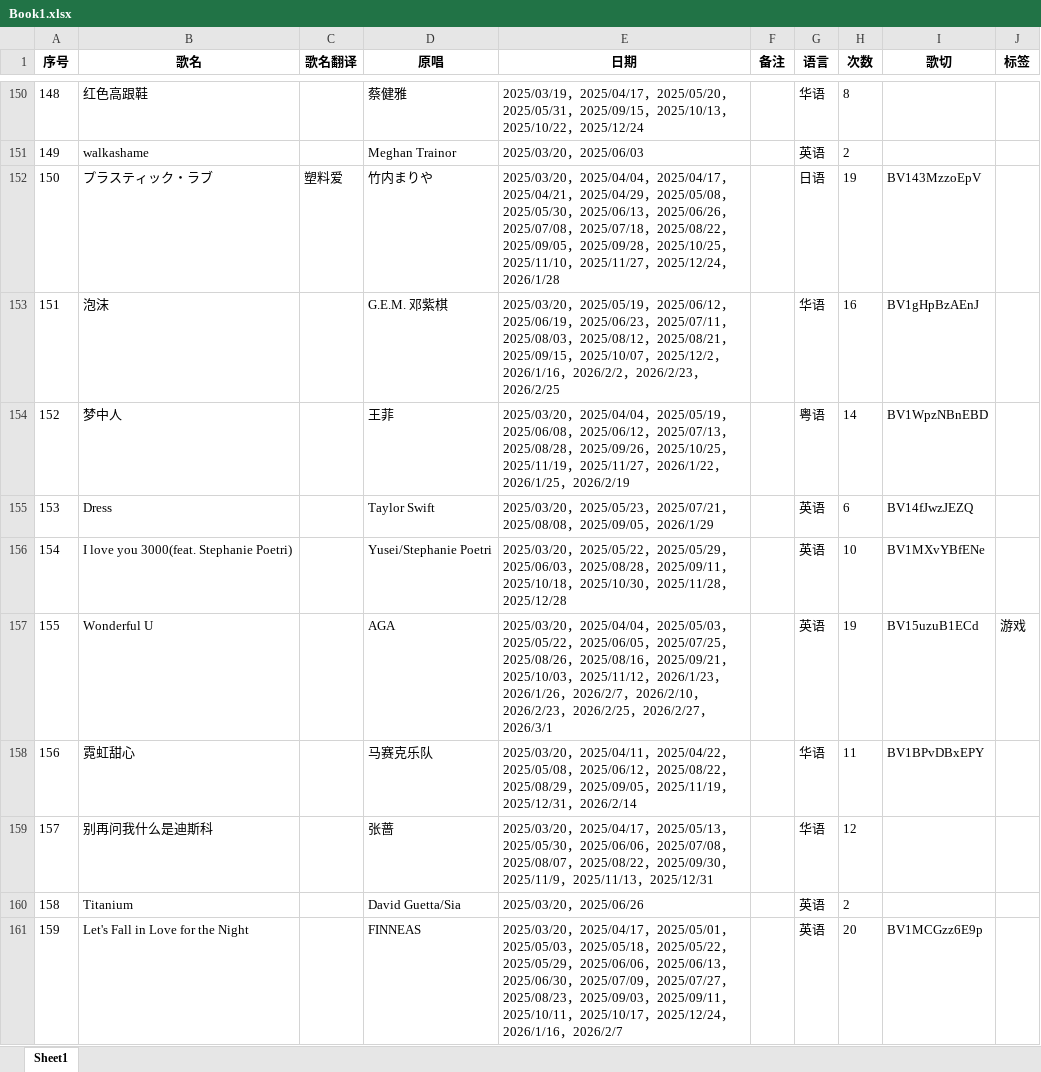
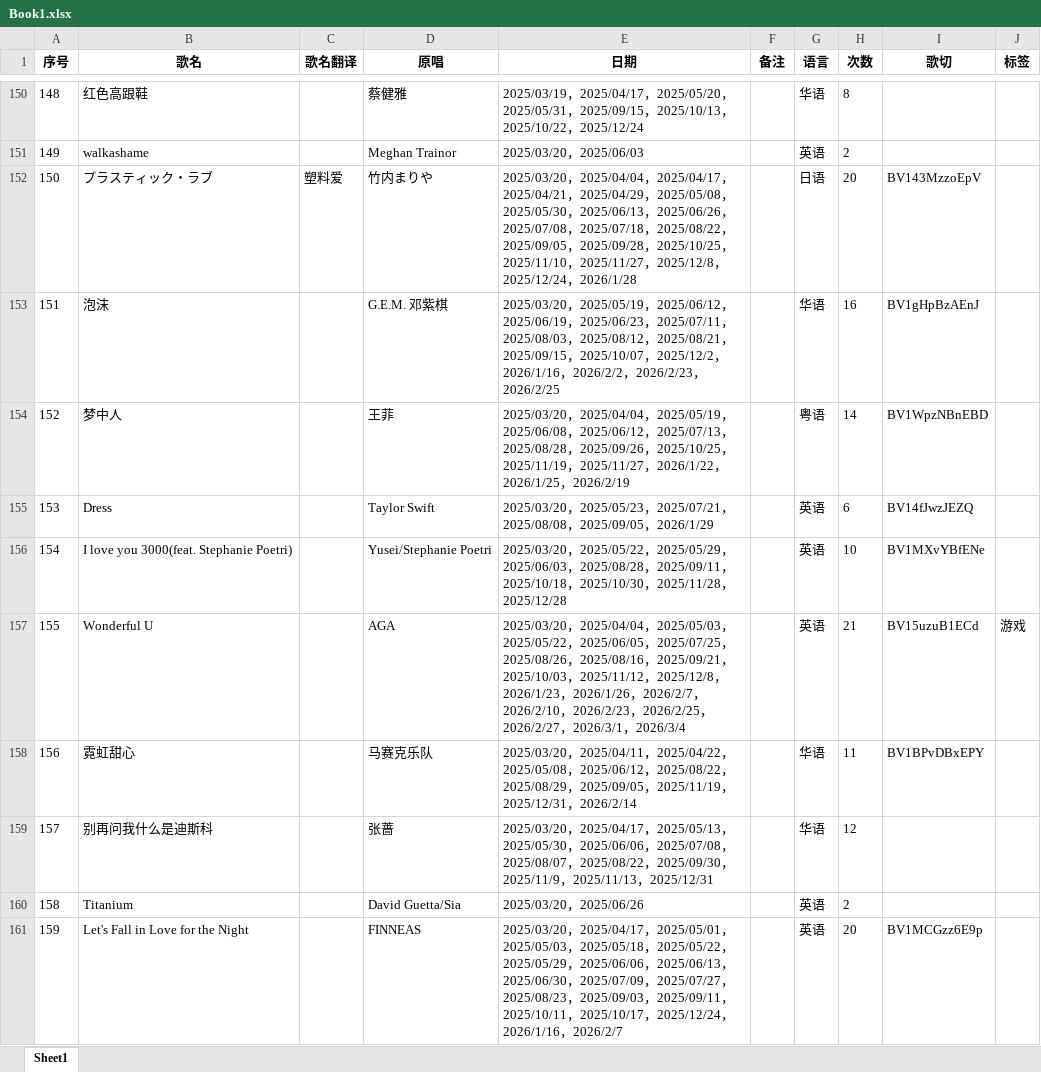
Before and after one commit to mit3urifans/mit3uri-song-list, an Excel workbook: scripts/Book1.xlsx, sheet Sheet1, drawn as a sheet; only a part is shown, gaps mark what is left out; values as stored, in another font and other column widths than the file's, no borders; the diff covers the shown part only; the diff names each change by its address in the sheet, - before the commit and + after, or states it on an @@ line.

```diff
--- a/scripts/Book1.xlsx (sheet Sheet1)
+++ b/scripts/Book1.xlsx (sheet Sheet1)
-E152 (日期): …2025/11/27，2025/12/24，…
+E152 (日期): …2025/11/27，2025/12/8，2025/12/24，…
-H152 (次数): 19
+H152 (次数): 20
-E157 (日期): …2025/11/12，2026/1/23，2026/1/26，2026/2/7，2026/2/10，2026/2/23，2026/2/25，2026/2/27，2026/3/1
+E157 (日期): …2025/11/12，2025/12/8，2026/1/23，2026/1/26，2026/2/7，2026/2/10，2026/2/23，2026/2/25，2026/2/27，2026/3/1，2026/3/4
-H157 (次数): 19
+H157 (次数): 21
```
Also changed, not shown: 5 added rows, 1 removed row and 75 edited cells elsewhere in this sheet, 1 other file.
